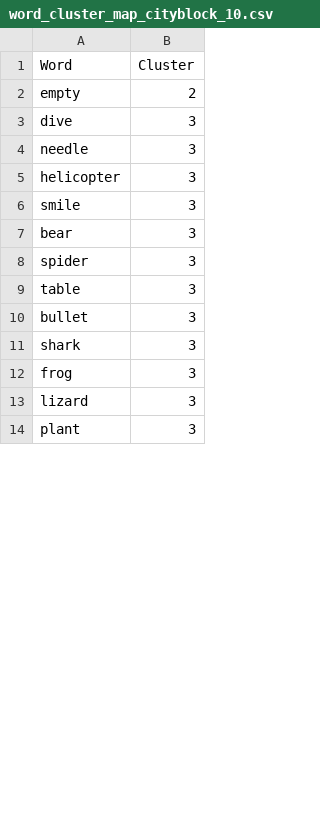
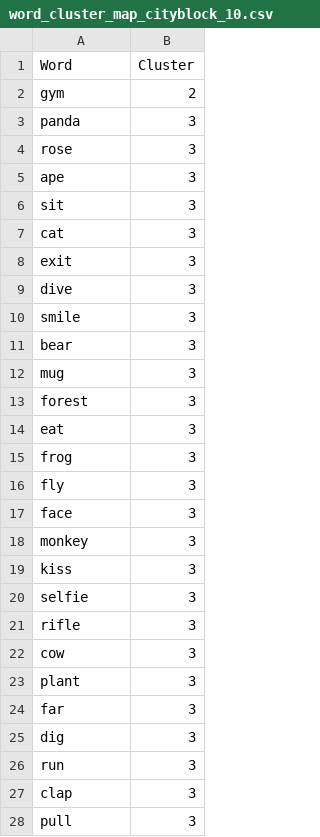
Before and after one commit to aryamanmahajan12/smai-assignments, a CSV file: assignments/2/word_cluster_map_cityblock_10.csv, drawn as a sheet; only a part is shown; the diff covers the shown part only.

```diff
--- a/assignments/2/word_cluster_map_cityblock_10.csv
+++ b/assignments/2/word_cluster_map_cityblock_10.csv
@@ -1,14 +1,28 @@
 Word,Cluster
-empty,2
+gym,2
+panda,3
+rose,3
+ape,3
+sit,3
+cat,3
+exit,3
 dive,3
-needle,3
-helicopter,3
 smile,3
 bear,3
-spider,3
-table,3
-bullet,3
-shark,3
+mug,3
+forest,3
+eat,3
 frog,3
-lizard,3
+fly,3
+face,3
+monkey,3
+kiss,3
+selfie,3
+rifle,3
+cow,3
 plant,3
+far,3
+dig,3
+run,3
+clap,3
+pull,3
```
Also changed, not shown: 13 added rows, 11 removed rows and 12 edited cells elsewhere in this file, assignments/2/word_cluster_map_cityblock_5.csv, assignments/2/word_cluster_map_euclidean_10.csv, 14 other files.
